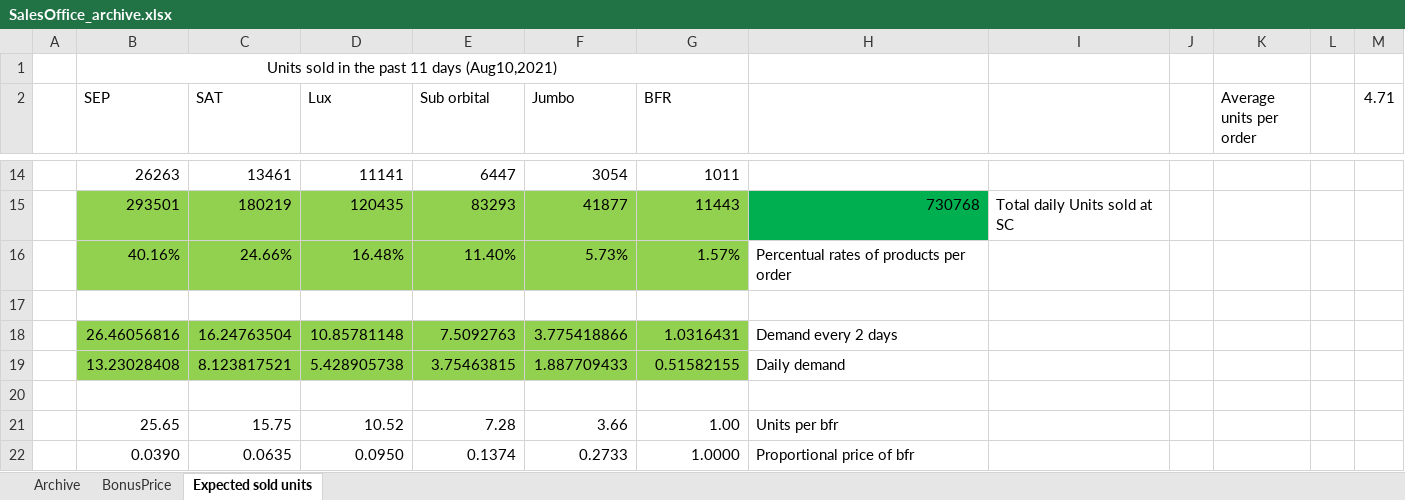
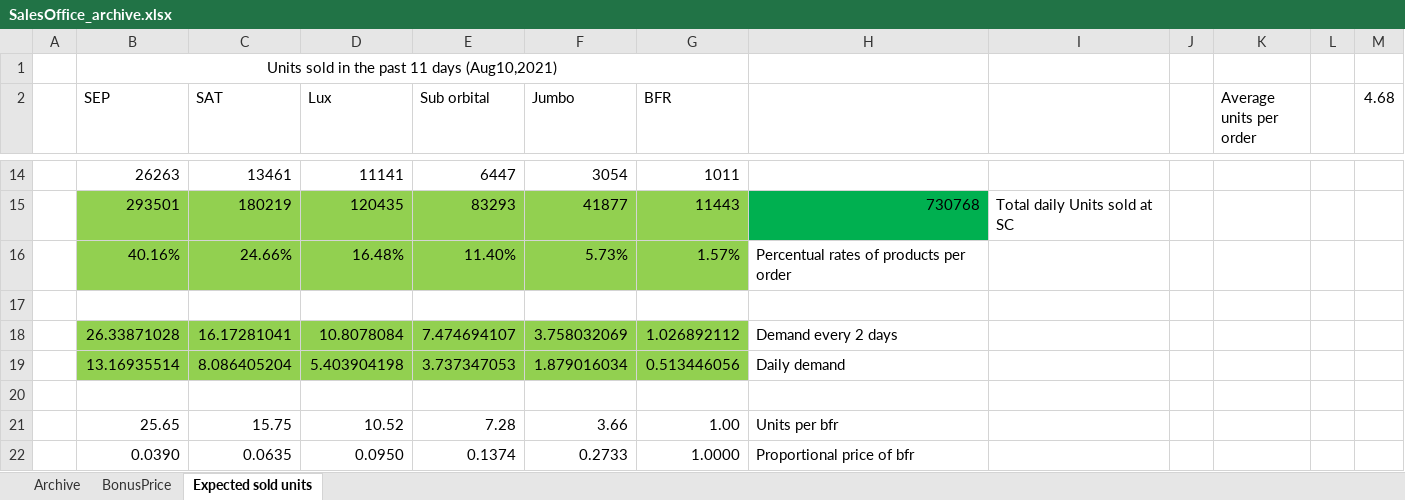
Before and after one commit to OscarFlores-IFi/SimCompanies, an Excel workbook: SalesOffice_archive.xlsx, sheet Expected sold units, drawn as a sheet; only a part is shown, gaps mark what is left out; values as stored, in another font and other column widths than the file's, no borders; removed rows and columns are numbered as before the commit, all else as after; the diff names each change by its address in the sheet, - before the commit and + after, or states it on an @@ line.

```diff
--- a/SalesOffice_archive.xlsx (sheet Expected sold units)
+++ b/SalesOffice_archive.xlsx (sheet Expected sold units)
-M2: 4.71
+M2: 4.68
-row 18:  | 26.46056816 | 16.24763504 | 10.85781148 | 7.5092763 | 3.775418866 | 1.0316431 | Demand every 2 days
-row 19:  | 13.23028408 | 8.123817521 | 5.428905738 | 3.75463815 | 1.887709433 | 0.51582155 | Daily demand
+row 18:  | 26.33871028 | 16.17281041 | 10.8078084 | 7.474694107 | 3.758032069 | 1.026892112 | Demand every 2 days
+row 19:  | 13.16935514 | 8.086405204 | 5.403904198 | 3.737347053 | 1.879016034 | 0.513446056 | Daily demand
```
Also changed, not shown: sheet Archive.
